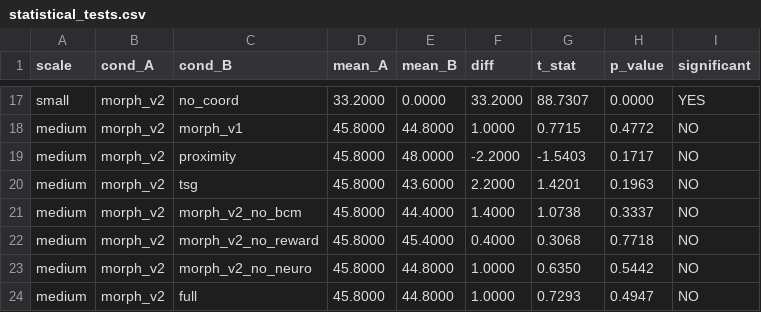
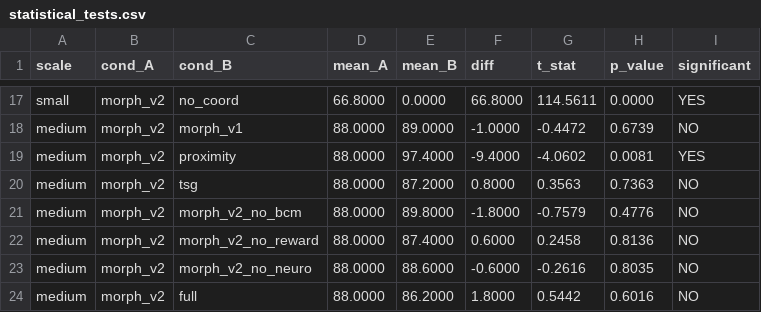
Before and after one commit to Cyber-physical-Systems-Lab/morph_v2, a CSV file: results/statistical_tests.csv, drawn as a sheet; only a part is shown, gaps mark what is left out; the diff covers the shown part only; the diff names each change by its address in the sheet, - before the commit and + after, or states it on an @@ line.

```diff
--- a/results/statistical_tests.csv
+++ b/results/statistical_tests.csv
-D17 (mean_A): 33.2000
+D17 (mean_A): 66.8000
-F17 (diff): 33.2000
+F17 (diff): 66.8000
-G17 (t_stat): 88.7307
+G17 (t_stat): 114.5611
-D18:D24 (mean_A): 45.8000
+D18:D24 (mean_A): 88.0000
-E18 (mean_B): 44.8000
+E18 (mean_B): 89.0000
-F18 (diff): 1.0000
+F18 (diff): -1.0000
-G18 (t_stat): 0.7715
+G18 (t_stat): -0.4472
-H18 (p_value): 0.4772
+H18 (p_value): 0.6739
-E19 (mean_B): 48.0000
+E19 (mean_B): 97.4000
-F19 (diff): -2.2000
+F19 (diff): -9.4000
-G19 (t_stat): -1.5403
+G19 (t_stat): -4.0602
-H19 (p_value): 0.1717
+H19 (p_value): 0.0081
-I19 (significant): NO
+I19 (significant): YES
-E20 (mean_B): 43.6000
+E20 (mean_B): 87.2000
-F20 (diff): 2.2000
+F20 (diff): 0.8000
-G20 (t_stat): 1.4201
+G20 (t_stat): 0.3563
-H20 (p_value): 0.1963
+H20 (p_value): 0.7363
-E21 (mean_B): 44.4000
+E21 (mean_B): 89.8000
-F21 (diff): 1.4000
+F21 (diff): -1.8000
-G21 (t_stat): 1.0738
+G21 (t_stat): -0.7579
-H21 (p_value): 0.3337
+H21 (p_value): 0.4776
-E22 (mean_B): 45.4000
+E22 (mean_B): 87.4000
-F22 (diff): 0.4000
+F22 (diff): 0.6000
-G22 (t_stat): 0.3068
+G22 (t_stat): 0.2458
-H22 (p_value): 0.7718
+H22 (p_value): 0.8136
-E23 (mean_B): 44.8000
+E23 (mean_B): 88.6000
-F23 (diff): 1.0000
+F23 (diff): -0.6000
-G23 (t_stat): 0.6350
+G23 (t_stat): -0.2616
-H23 (p_value): 0.5442
+H23 (p_value): 0.8035
-E24 (mean_B): 44.8000
+E24 (mean_B): 86.2000
-F24 (diff): 1.0000
+F24 (diff): 1.8000
-G24 (t_stat): 0.7293
+G24 (t_stat): 0.5442
-H24 (p_value): 0.4947
+H24 (p_value): 0.6016
```
Also changed, not shown: 114 edited cells elsewhere in this file, 11 other files.
